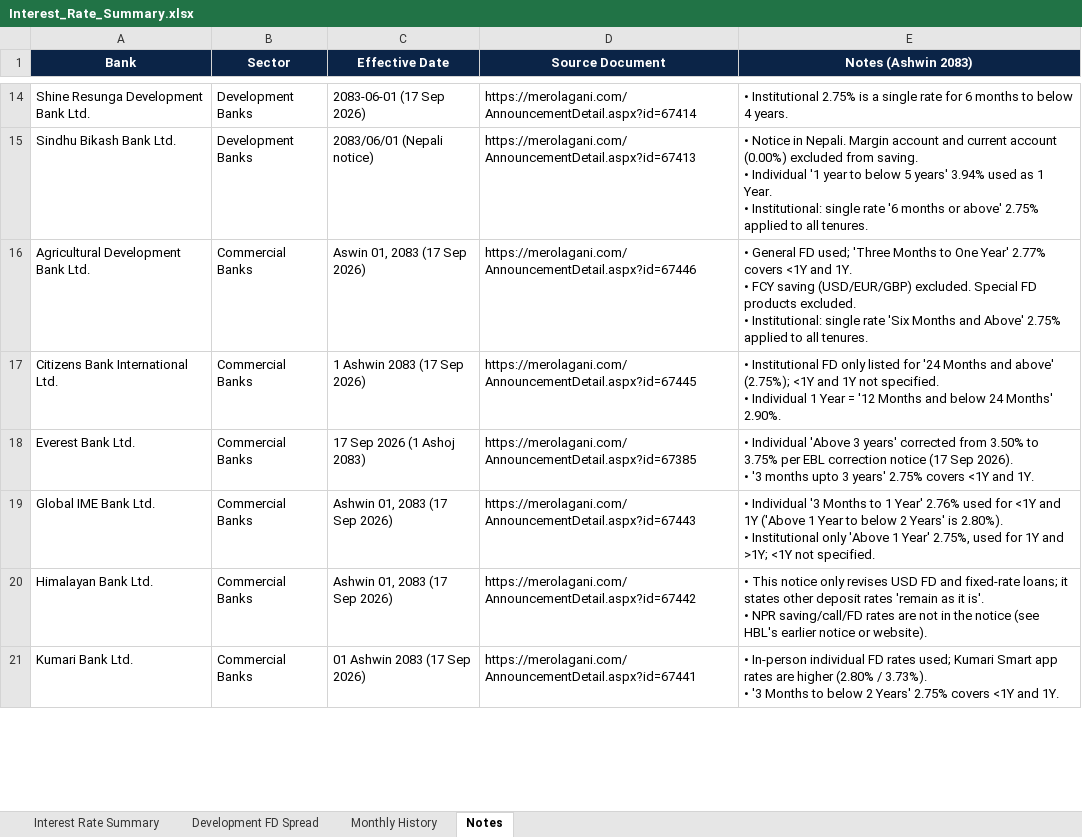
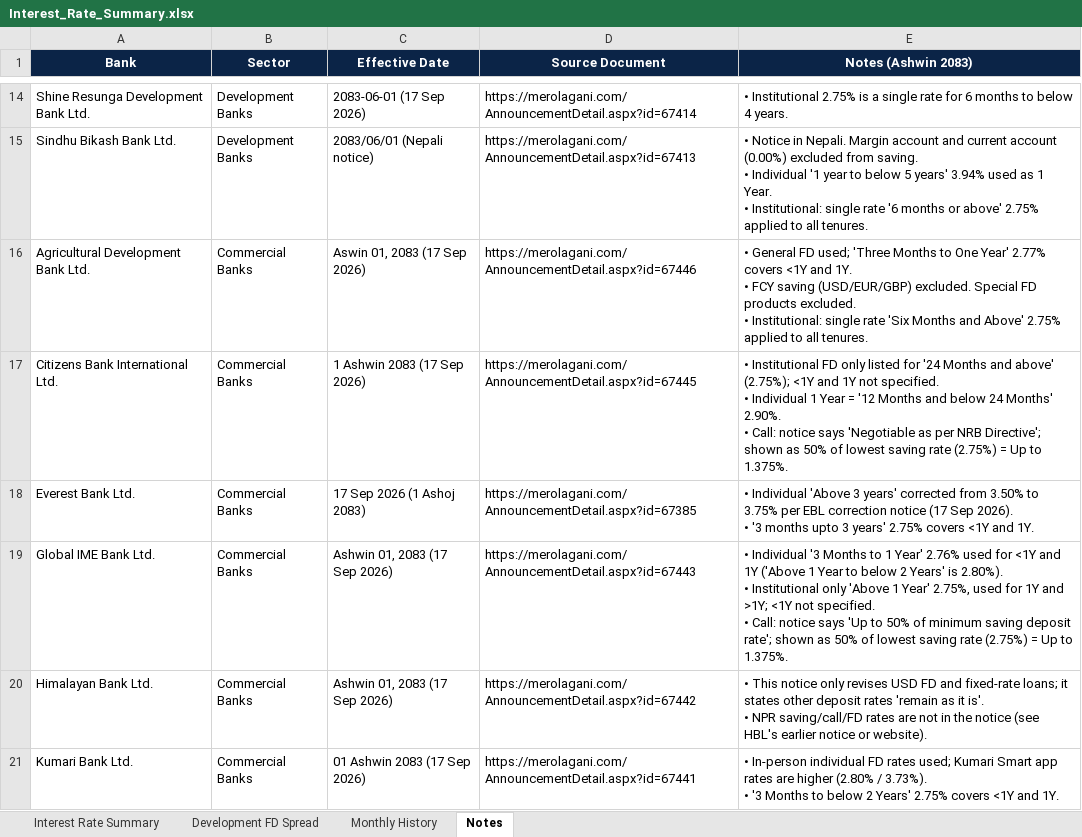
Before and after one commit to 477649/Interest-rate-Complier, an Excel workbook: reports/Interest_Rate_Summary.xlsx, sheet Notes, drawn as a sheet; only a part is shown, gaps mark what is left out; values as stored, in another font and other column widths than the file's, no borders; ↵ is a line break in a cell; the diff covers the shown part only; the diff names each change by its address in the sheet, - before the commit and + after, or states it on an @@ line.

Commit message:
Call rate: where no direct rate is published, use 'Up to' 50% of lowest saving rate

```diff
--- a/reports/Interest_Rate_Summary.xlsx (sheet Notes)
+++ b/reports/Interest_Rate_Summary.xlsx (sheet Notes)
-E17 (Notes (Ashwin 2083)): …Months' 2.90%.
+E17 (Notes (Ashwin 2083)): …Months' 2.90%. ↵ • Call: notice says 'Negotiable as per NRB Directive'; shown as 50% of lowest saving rate (2.75%) = Up to 1.375%.
-E19 (Notes (Ashwin 2083)): …not specified.
+E19 (Notes (Ashwin 2083)): …not specified. ↵ • Call: notice says 'Up to 50% of minimum saving deposit rate'; shown as 50% of lowest saving rate (2.75%) = Up to 1.375%.
```
Also changed, not shown: 4 edited cells elsewhere in this sheet, sheet Interest Rate Summary, sheet Monthly History, 3 other files.
